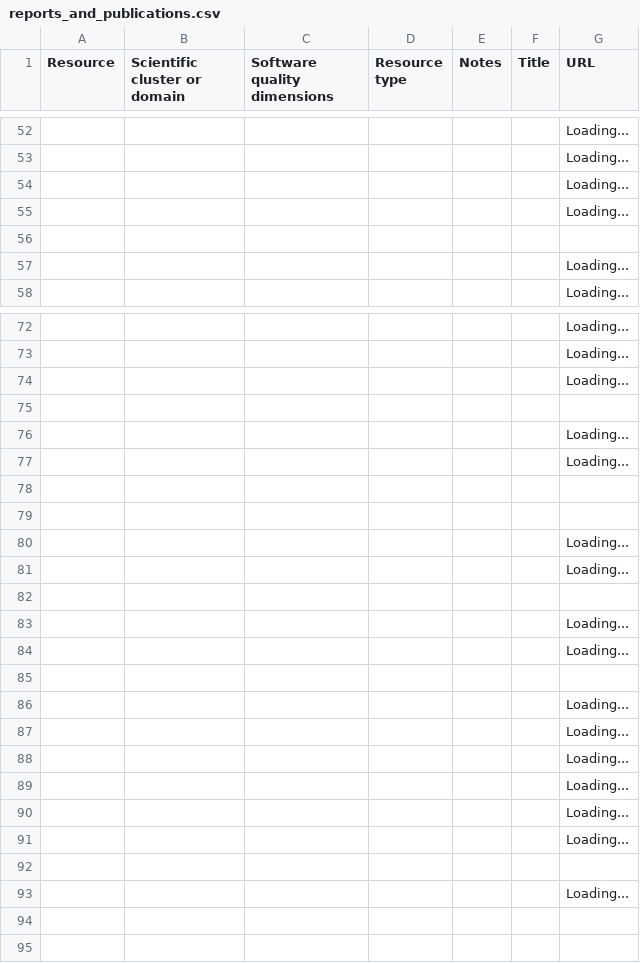
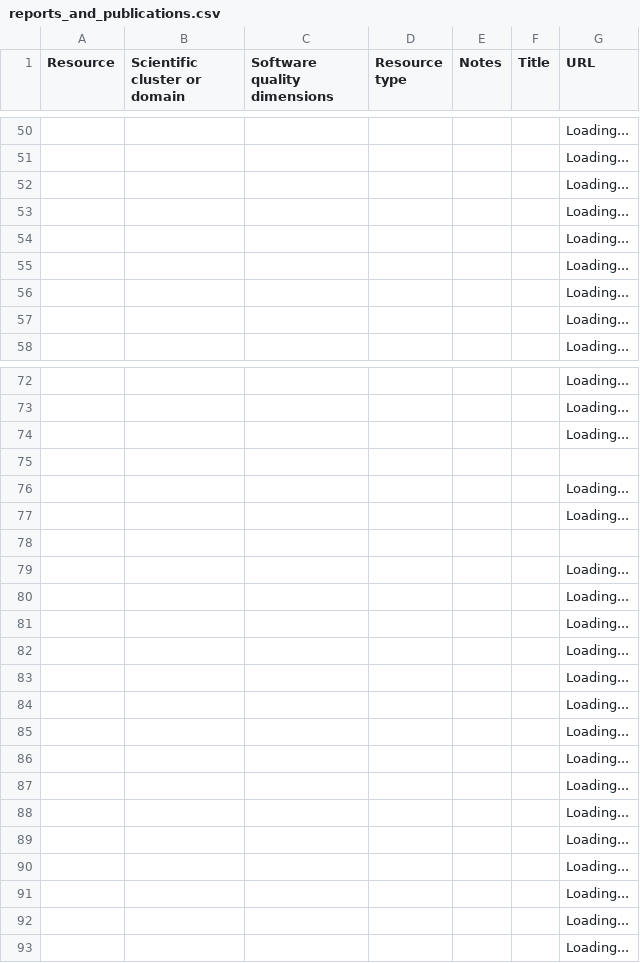
Before and after one commit to EVERSE-ResearchSoftware/training, a CSV file: csv/reports_and_publications.csv, drawn as a sheet; only a part is shown, gaps mark what is left out; removed rows and columns are numbered as before the commit, all else as after; the diff covers the shown part only; the diff names each change by its address in the sheet, - before the commit and + after, or states it on an @@ line.

```diff
--- a/csv/reports_and_publications.csv
+++ b/csv/reports_and_publications.csv
-G54 (URL): (empty)
+G54 (URL): Loading...
@@ row 80 moved to row 55: Loading... @@
@@ row 81 moved to row 56: Loading... @@
-row 79: (empty)
-row 82: (empty)
-row 85: (empty)
-G85 (URL): (empty)
+G85 (URL): Loading...
@@ row 83 moved to row 86: Loading... @@
@@ row 84 moved to row 87: Loading... @@
+row 88:  |  |  |  |  |  | Loading...
+row 89:  |  |  |  |  |  | Loading...
+row 90:  |  |  |  |  |  | Loading...
+row 91:  |  |  |  |  |  | Loading...
+row 92:  |  |  |  |  |  | Loading...
```
Also changed, not shown: 2 removed rows and 2 edited cells elsewhere in this file, csv/projects.csv.
